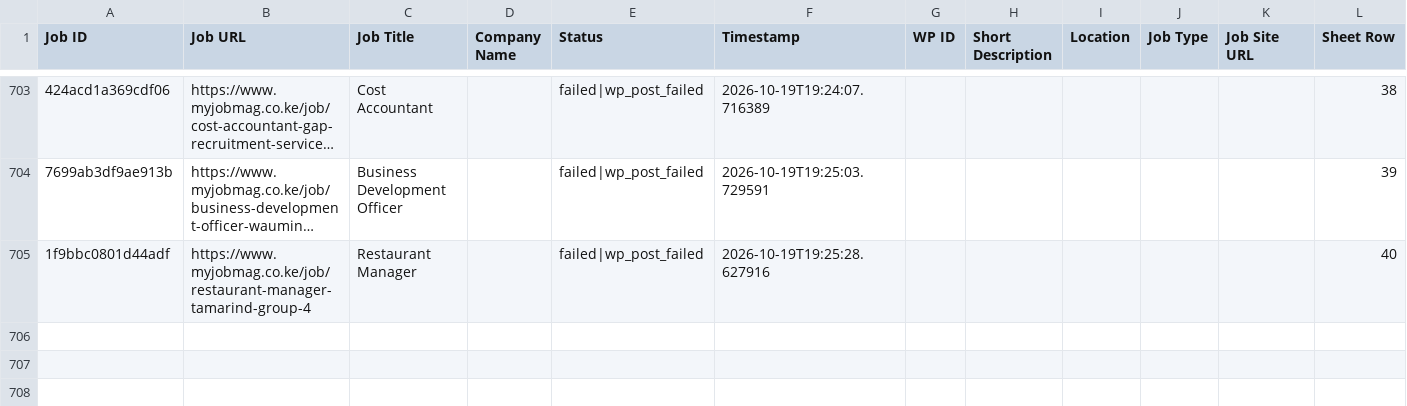
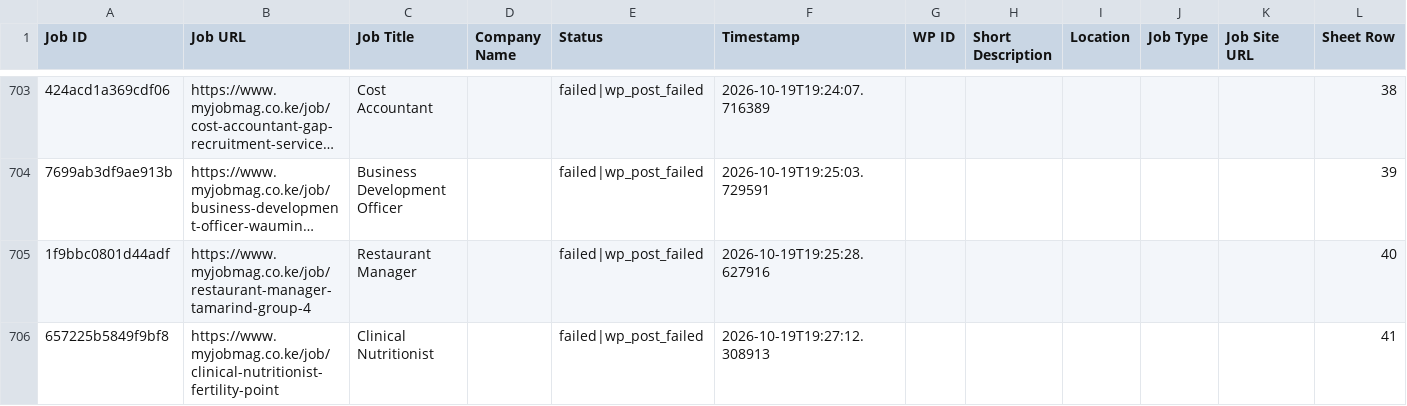
Before and after one commit to projectfetcher/ke, a CSV file: processed_jobs_kenya.csv, drawn as a sheet; only a part is shown, gaps mark what is left out; long unchanged cells end in …; the diff names each change by its address in the sheet, - before the commit and + after, or states it on an @@ line.

```diff
--- a/processed_jobs_kenya.csv
+++ b/processed_jobs_kenya.csv
+row 706: 657225b5849f9bf8 | https://www.myjobmag.co.ke/job/clinical-nutritionist-fertility-point | Clinical Nutritionist |  | failed|wp_post_failed | 2026-10-19T19:27:12.308913 |  |  |  |  |  | 41
```
